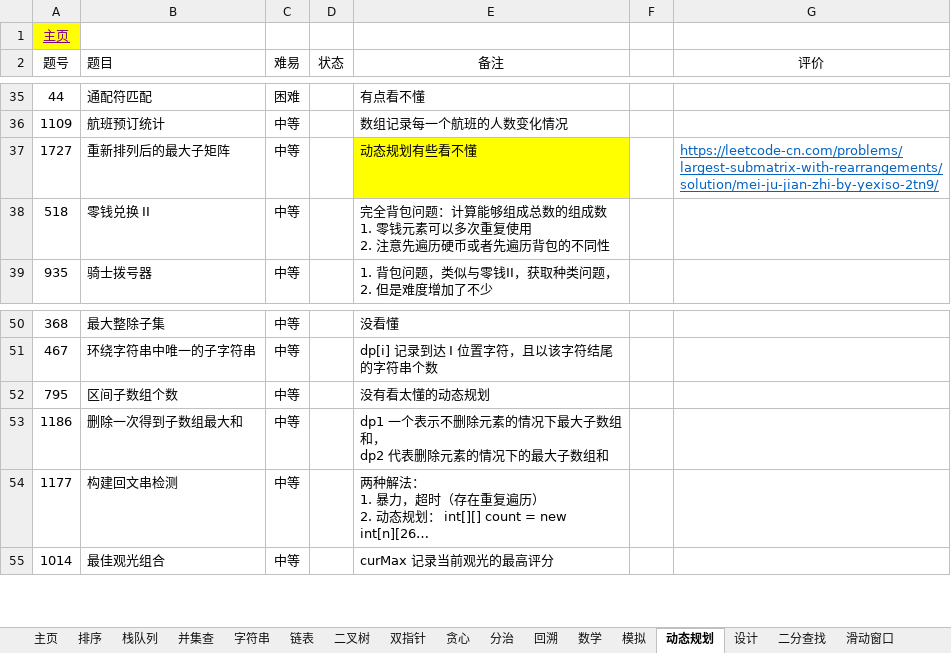
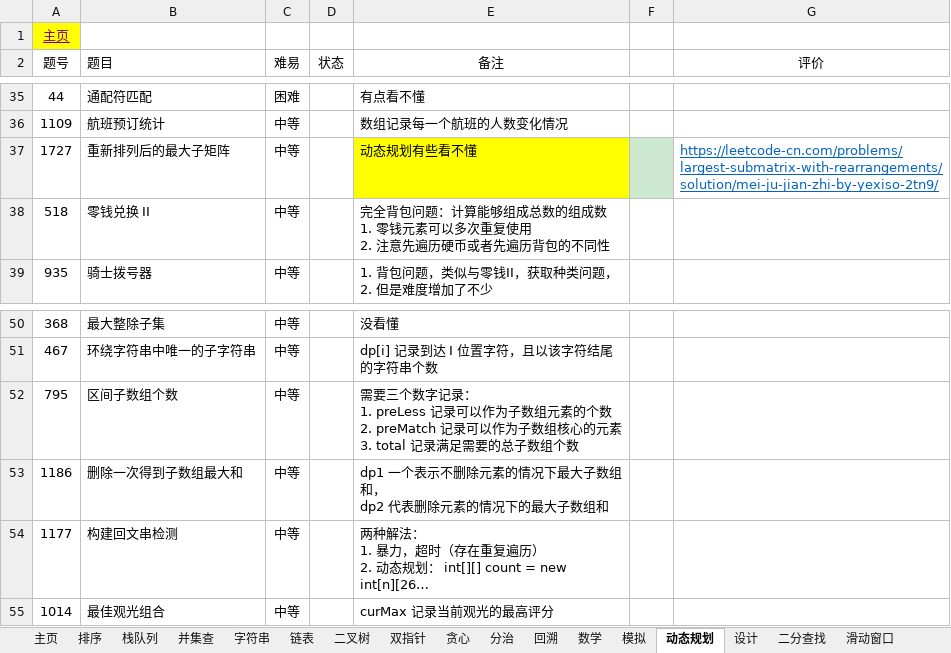
Before and after one commit to krest32/leetcode-record, an Excel workbook: leetcode/1. statistics/leetcode.xlsx, sheet 动态规划, drawn as a sheet; only a part is shown, gaps mark what is left out; long unchanged cells end in …; values as stored, in another font and other column widths than the file's, no borders; ↵ is a line break in a cell; the diff names each change by its address in the sheet, - before the commit and + after, or states it on an @@ line.

```diff
--- a/leetcode/1. statistics/leetcode.xlsx (sheet 动态规划)
+++ b/leetcode/1. statistics/leetcode.xlsx (sheet 动态规划)
-F37 fill: none
+F37 fill: #CCE8CF
-E52 (备注): 没有看太懂的动态规划
+E52 (备注): 需要三个数字记录： ↵ 1. preLess 记录可以作为子数组元素的个数 ↵ 2. preMatch 记录可以作为子数组核心的元素 ↵ 3. total 记录满足需要的总子数组个数
```
Also changed, not shown: sheet 其他, sheet 模拟, sheet 栈队列, sheet 滑动窗口, sheet 链表, sheet 字符串, 2 more sheets, 15 other files.
